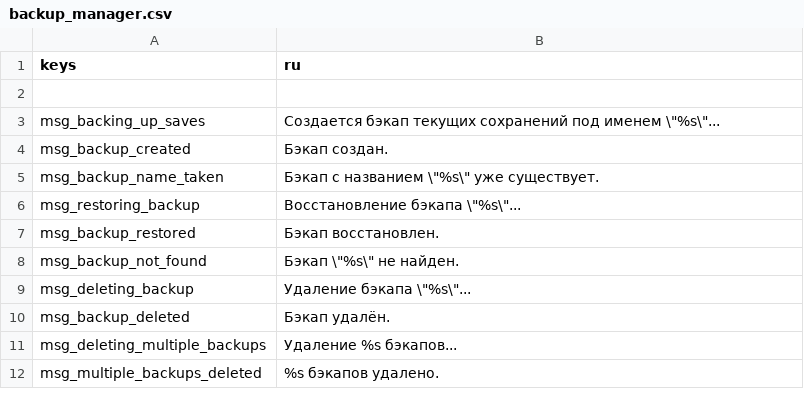
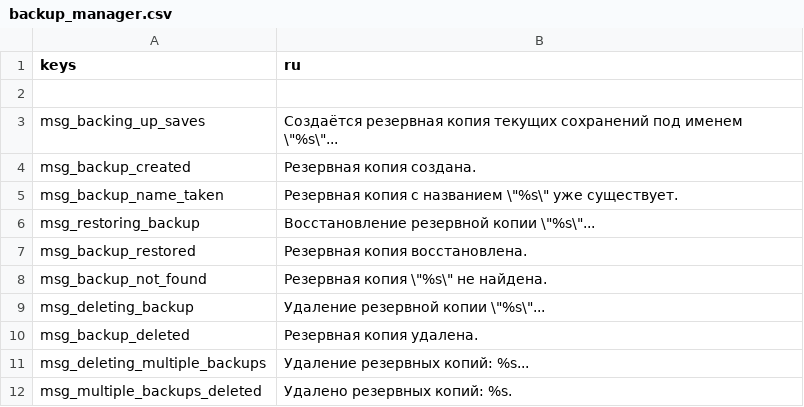
Before and after one commit to Hihahahalol/Catapult_Dabdoob, a CSV file: text/ru/backup_manager.csv, drawn as a sheet.

```diff
--- a/text/ru/backup_manager.csv
+++ b/text/ru/backup_manager.csv
@@ -2,11 +2,11 @@
 ,
-"msg_backing_up_saves","Создается бэкап текущих сохранений под именем \""%s\""..."
-"msg_backup_created","Бэкап создан."
-"msg_backup_name_taken","Бэкап с названием \""%s\"" уже существует."
-"msg_restoring_backup","Восстановление бэкапа \""%s\""..."
-"msg_backup_restored","Бэкап восстановлен."
-"msg_backup_not_found","Бэкап \""%s\"" не найден."
-"msg_deleting_backup","Удаление бэкапа \""%s\""..."
-"msg_backup_deleted","Бэкап удалён."
-"msg_deleting_multiple_backups","Удаление %s бэкапов..."
-"msg_multiple_backups_deleted","%s бэкапов удалено."
+"msg_backing_up_saves","Создаётся резервная копия текущих сохранений под именем \""%s\""..."
+"msg_backup_created","Резервная копия создана."
+"msg_backup_name_taken","Резервная копия с названием \""%s\"" уже существует."
+"msg_restoring_backup","Восстановление резервной копии \""%s\""..."
+"msg_backup_restored","Резервная копия восстановлена."
+"msg_backup_not_found","Резервная копия \""%s\"" не найдена."
+"msg_deleting_backup","Удаление резервной копии \""%s\""..."
+"msg_backup_deleted","Резервная копия удалена."
+"msg_deleting_multiple_backups","Удаление резервных копий: %s..."
+"msg_multiple_backups_deleted","Удалено резервных копий: %s."
```
Also changed, not shown: text/ru/backups_tab.csv, text/ru/game_tab.csv, 9 other files.
